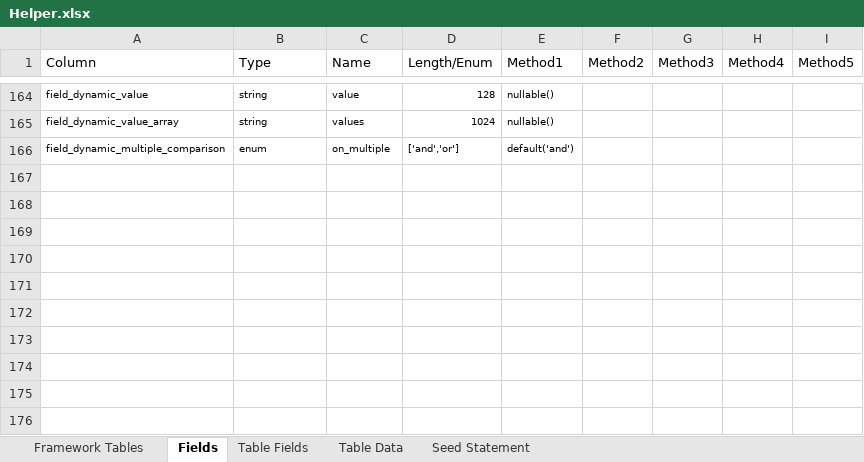
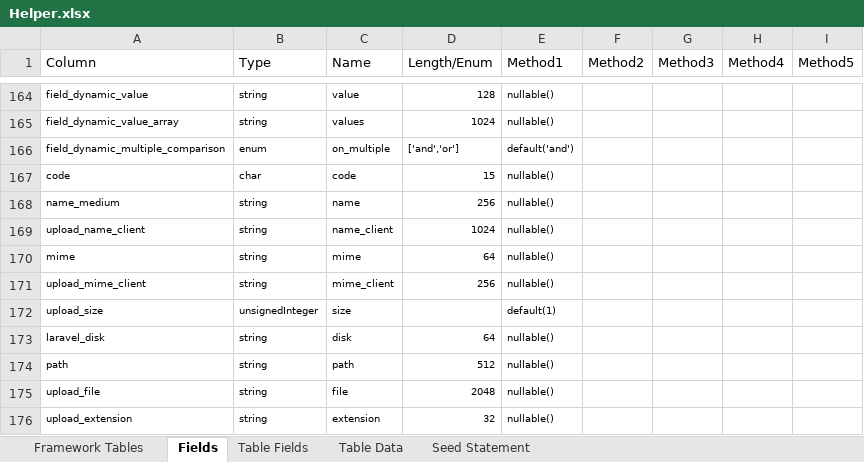
Before and after one commit to MilestoneInnovativeTechnologies/Appframe, an Excel workbook: Helper.xlsx, sheet Fields, drawn as a sheet; only a part is shown, gaps mark what is left out; values as stored, in another font and other column widths than the file's, no borders; conditional formats and table styles not drawn; the diff names each change by its address in the sheet, - before the commit and + after, or states it on an @@ line.

Commit message:
New table for storing file upload details

```diff
--- a/Helper.xlsx (sheet Fields)
+++ b/Helper.xlsx (sheet Fields)
+row 167: code | char | code | 15 | nullable()
+row 168: name_medium | string | name | 256 | nullable()
+row 169: upload_name_client | string | name_client | 1024 | nullable()
+row 170: mime | string | mime | 64 | nullable()
+row 171: upload_mime_client | string | mime_client | 256 | nullable()
+row 172: upload_size | unsignedInteger | size |  | default(1)
+row 173: laravel_disk | string | disk | 64 | nullable()
+row 174: path | string | path | 512 | nullable()
+row 175: upload_file | string | file | 2048 | nullable()
+row 176: upload_extension | string | extension | 32 | nullable()
```
Also changed, not shown: sheet Table Fields, sheet Framework Tables, hidden cells, 1 other file.
